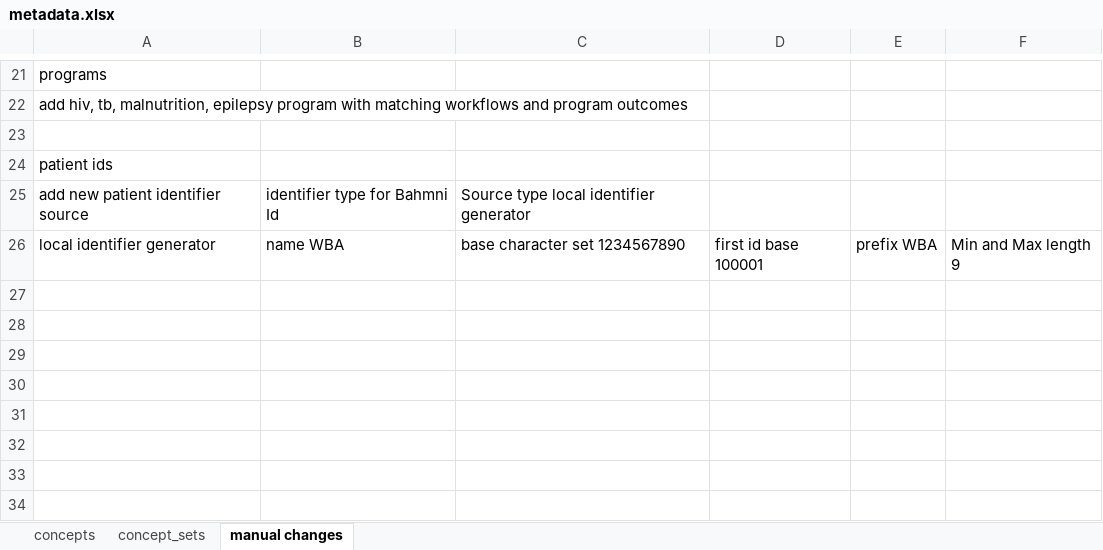
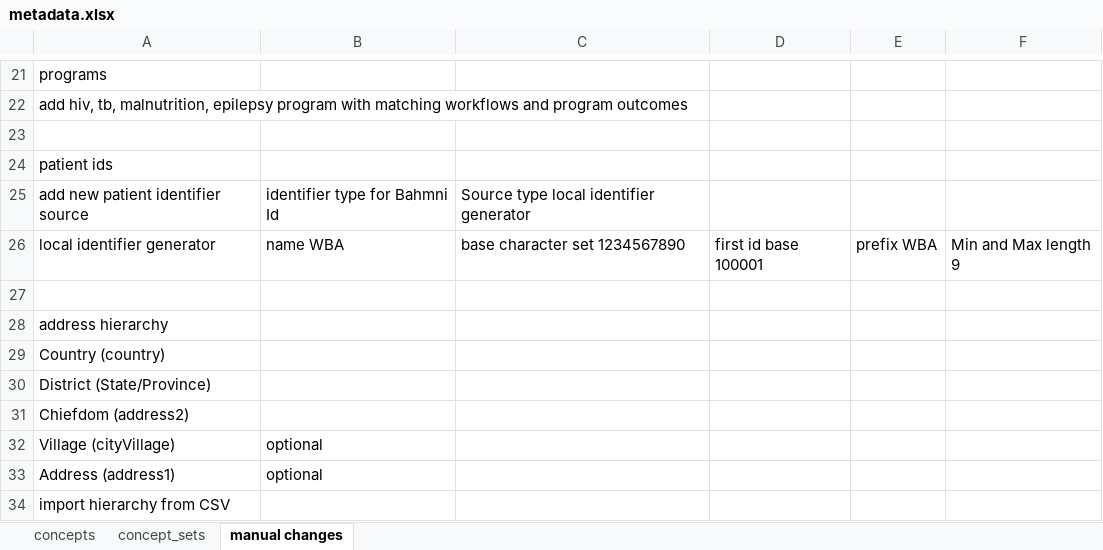
Before and after one commit to PIH/old-wellbody-config, an Excel workbook: openmrs-configs/metadata.xlsx, sheet manual changes, drawn as a sheet; only a part is shown, gaps mark what is left out; values as stored, in another font and other column widths than the file's, no borders; the diff names each change by its address in the sheet, - before the commit and + after, or states it on an @@ line.

```diff
--- a/openmrs-configs/metadata.xlsx (sheet manual changes)
+++ b/openmrs-configs/metadata.xlsx (sheet manual changes)
+row 27: (empty)
+row 28: address hierarchy
+row 29: Country (country)
+row 30: District (State/Province)
+row 31: Chiefdom (address2)
+row 32: Village (cityVillage) | optional
+row 33: Address (address1) | optional
+row 34: import hierarchy from CSV
```
Also changed, not shown: 1 other file.
